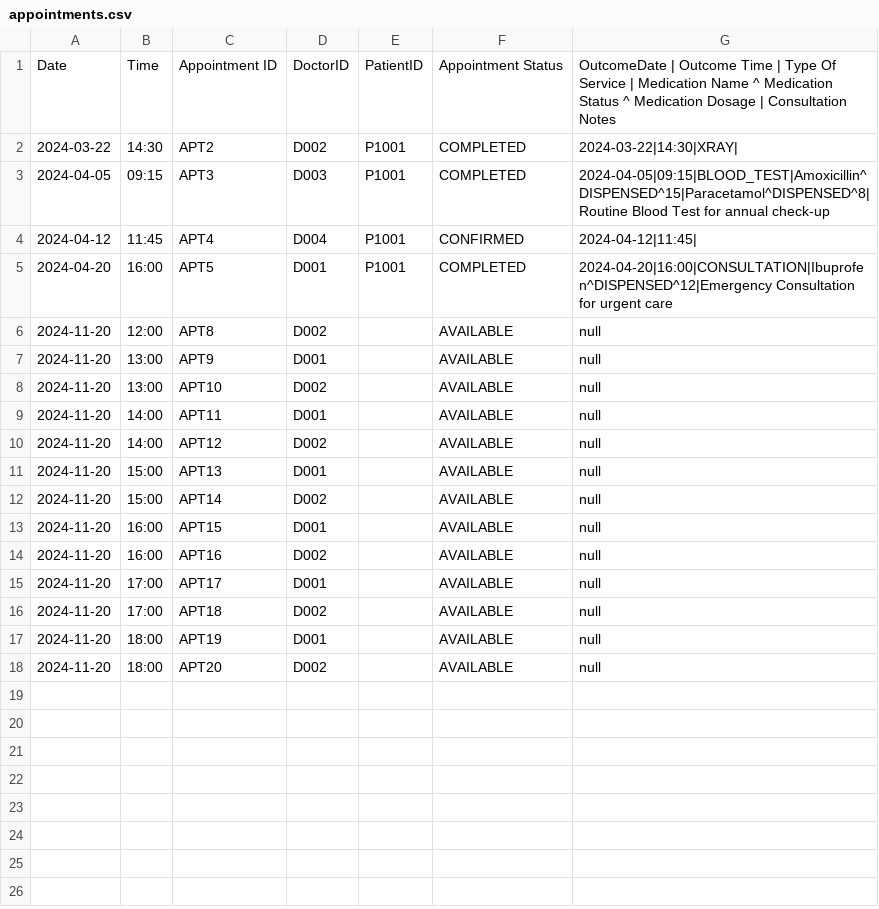
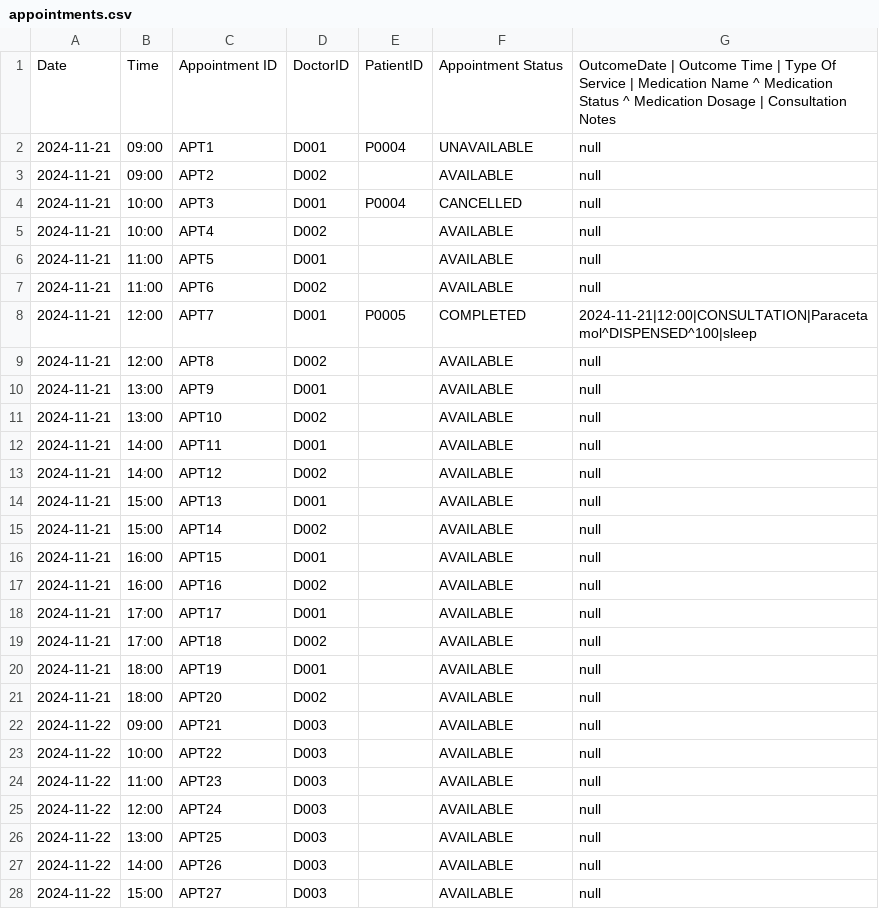
Before and after one commit to keechongwei/SC2002, a CSV file: appointments.csv, drawn as a sheet; only a part is shown; the diff covers the shown part only.

```diff
--- a/appointments.csv
+++ b/appointments.csv
@@ -1,18 +1,28 @@
 Date;Time;Appointment ID; DoctorID; PatientID;Appointment Status; OutcomeDate | Outcome Time |  Type Of Service | Medication Name ^ Medication Status ^ Medication Dosage | Consultation Notes
-2024-03-22;14:30;APT2;D002;P1001;COMPLETED;2024-03-22|14:30|XRAY|
-2024-04-05;09:15;APT3;D003;P1001;COMPLETED;2024-04-05|09:15|BLOOD_TEST|Amoxicillin^DISPENSED^15|Paracetamol^DISPENSED^8|Routine Blood Test for annual check-up
-2024-04-12;11:45;APT4;D004;P1001;CONFIRMED;2024-04-12|11:45|
-2024-04-20;16:00;APT5;D001;P1001;COMPLETED;2024-04-20|16:00|CONSULTATION|Ibuprofen^DISPENSED^12|Emergency Consultation for urgent care
-2024-11-20;12:00;APT8;D002; ;AVAILABLE;null
-2024-11-20;13:00;APT9;D001; ;AVAILABLE;null
-2024-11-20;13:00;APT10;D002; ;AVAILABLE;null
-2024-11-20;14:00;APT11;D001; ;AVAILABLE;null
-2024-11-20;14:00;APT12;D002; ;AVAILABLE;null
-2024-11-20;15:00;APT13;D001; ;AVAILABLE;null
-2024-11-20;15:00;APT14;D002; ;AVAILABLE;null
-2024-11-20;16:00;APT15;D001; ;AVAILABLE;null
-2024-11-20;16:00;APT16;D002; ;AVAILABLE;null
-2024-11-20;17:00;APT17;D001; ;AVAILABLE;null
-2024-11-20;17:00;APT18;D002; ;AVAILABLE;null
-2024-11-20;18:00;APT19;D001; ;AVAILABLE;null
-2024-11-20;18:00;APT20;D002; ;AVAILABLE;null
+2024-11-21;09:00;APT1;D001;P0004;UNAVAILABLE;null
+2024-11-21;09:00;APT2;D002; ;AVAILABLE;null
+2024-11-21;10:00;APT3;D001;P0004;CANCELLED;null
+2024-11-21;10:00;APT4;D002; ;AVAILABLE;null
+2024-11-21;11:00;APT5;D001;;AVAILABLE;null
+2024-11-21;11:00;APT6;D002; ;AVAILABLE;null
+2024-11-21;12:00;APT7;D001;P0005;COMPLETED;2024-11-21|12:00|CONSULTATION|Paracetamol^DISPENSED^100|sleep
+2024-11-21;12:00;APT8;D002; ;AVAILABLE;null
+2024-11-21;13:00;APT9;D001;;AVAILABLE;null
+2024-11-21;13:00;APT10;D002; ;AVAILABLE;null
+2024-11-21;14:00;APT11;D001; ;AVAILABLE;null
+2024-11-21;14:00;APT12;D002; ;AVAILABLE;null
+2024-11-21;15:00;APT13;D001; ;AVAILABLE;null
+2024-11-21;15:00;APT14;D002; ;AVAILABLE;null
+2024-11-21;16:00;APT15;D001; ;AVAILABLE;null
+2024-11-21;16:00;APT16;D002; ;AVAILABLE;null
+2024-11-21;17:00;APT17;D001; ;AVAILABLE;null
+2024-11-21;17:00;APT18;D002; ;AVAILABLE;null
+2024-11-21;18:00;APT19;D001; ;AVAILABLE;null
+2024-11-21;18:00;APT20;D002; ;AVAILABLE;null
+2024-11-22;09:00;APT21;D003; ;AVAILABLE;null
+2024-11-22;10:00;APT22;D003; ;AVAILABLE;null
+2024-11-22;11:00;APT23;D003; ;AVAILABLE;null
+2024-11-22;12:00;APT24;D003; ;AVAILABLE;null
+2024-11-22;13:00;APT25;D003; ;AVAILABLE;null
+2024-11-22;14:00;APT26;D003; ;AVAILABLE;null
+2024-11-22;15:00;APT27;D003; ;AVAILABLE;null
```
Also changed, not shown: 3 added rows elsewhere in this file, Patient_List copy.csv, Staff_List_copy.csv, 6 other files.
